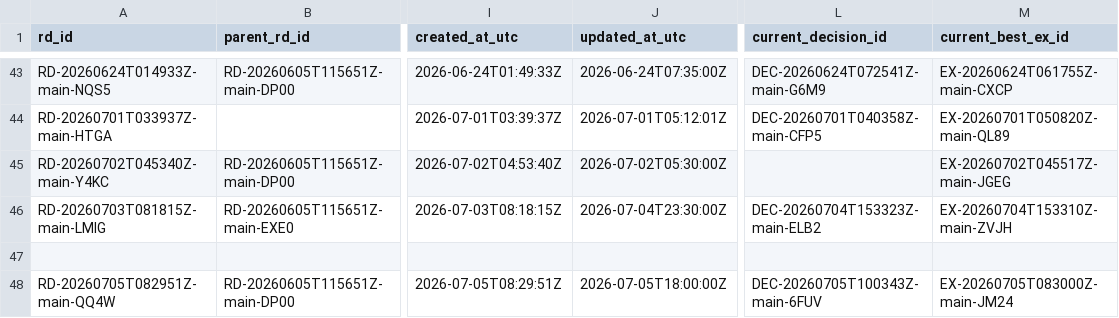
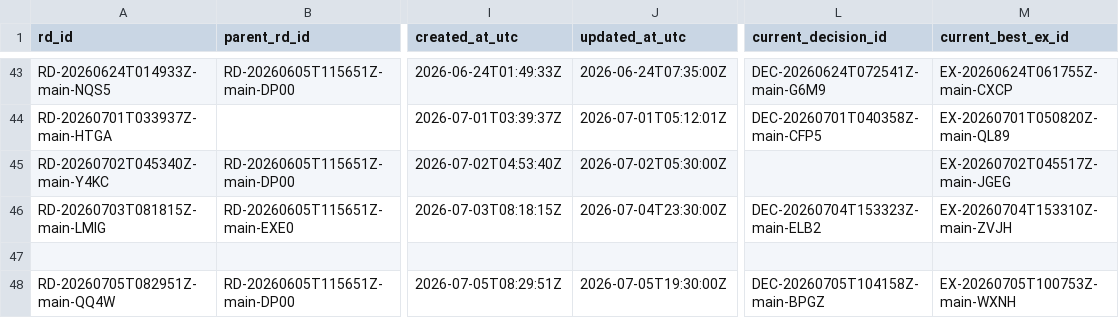
Before and after one commit to huakaiye/quant-knowledge-base, a CSV file: 01_台账/研究方向台账.csv, drawn as a sheet; only a part is shown, gaps mark what is left out; the diff names each change by its address in the sheet, - before the commit and + after, or states it on an @@ line.

```diff
--- a/01_台账/研究方向台账.csv
+++ b/01_台账/研究方向台账.csv
-J48 (updated_at_utc): 2026-07-05T18:00:00Z
+J48 (updated_at_utc): 2026-07-05T19:30:00Z
-L48 (current_decision_id): DEC-20260705T100343Z-main-6FUV
+L48 (current_decision_id): DEC-20260705T104158Z-main-BPGZ
-M48 (current_best_ex_id): EX-20260705T083000Z-main-JM24
+M48 (current_best_ex_id): EX-20260705T100753Z-main-WXNH
```
Also changed, not shown: 01_台账/决策台账.csv, 01_台账/实验台账.csv, 6 other files.
